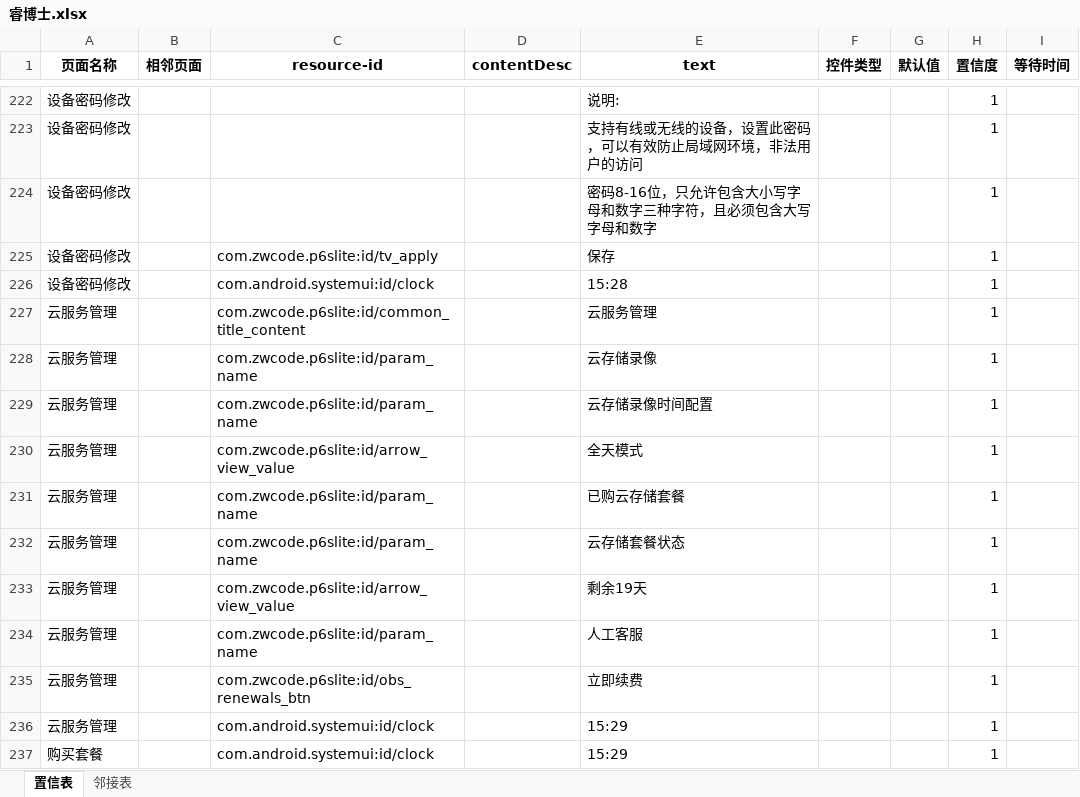
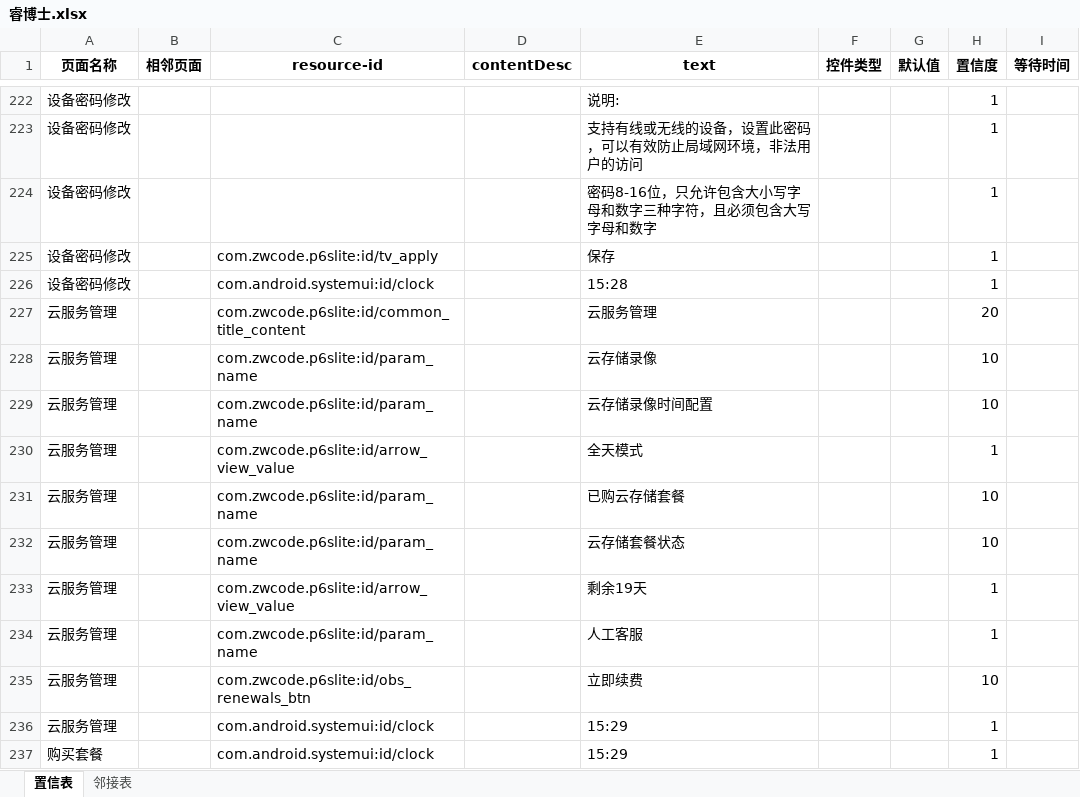
Before and after one commit to chenxi00110011/Apptestify, an Excel workbook: data/睿博士.xlsx, sheet 置信表, drawn as a sheet; only a part is shown, gaps mark what is left out; values as stored, in another font and other column widths than the file's, no borders; the diff covers the shown part only; the diff names each change by its address in the sheet, - before the commit and + after, or states it on an @@ line.

```diff
--- a/data/睿博士.xlsx (sheet 置信表)
+++ b/data/睿博士.xlsx (sheet 置信表)
-H227 (置信度): 1
+H227 (置信度): 20
-H228:H229 (置信度): 1
+H228:H229 (置信度): 10
-H231:H232 (置信度): 1
+H231:H232 (置信度): 10
-H235 (置信度): 1
+H235 (置信度): 10
```
Also changed, not shown: 146 added rows elsewhere in this sheet, sheet 邻接表, data/test.xlsx, 17 other files.
